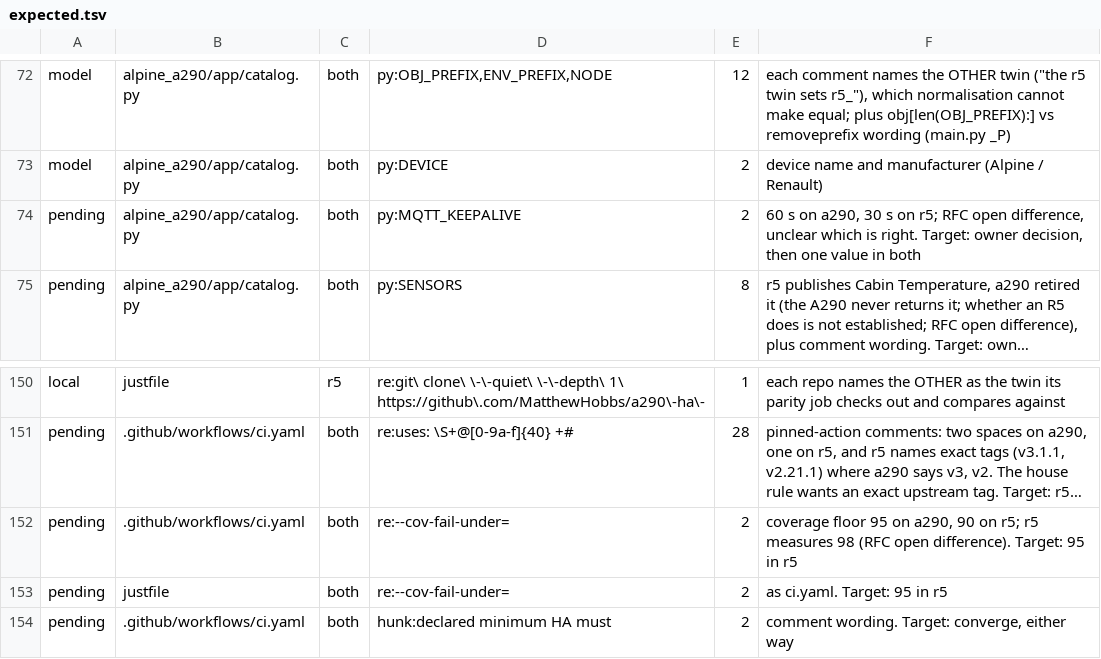
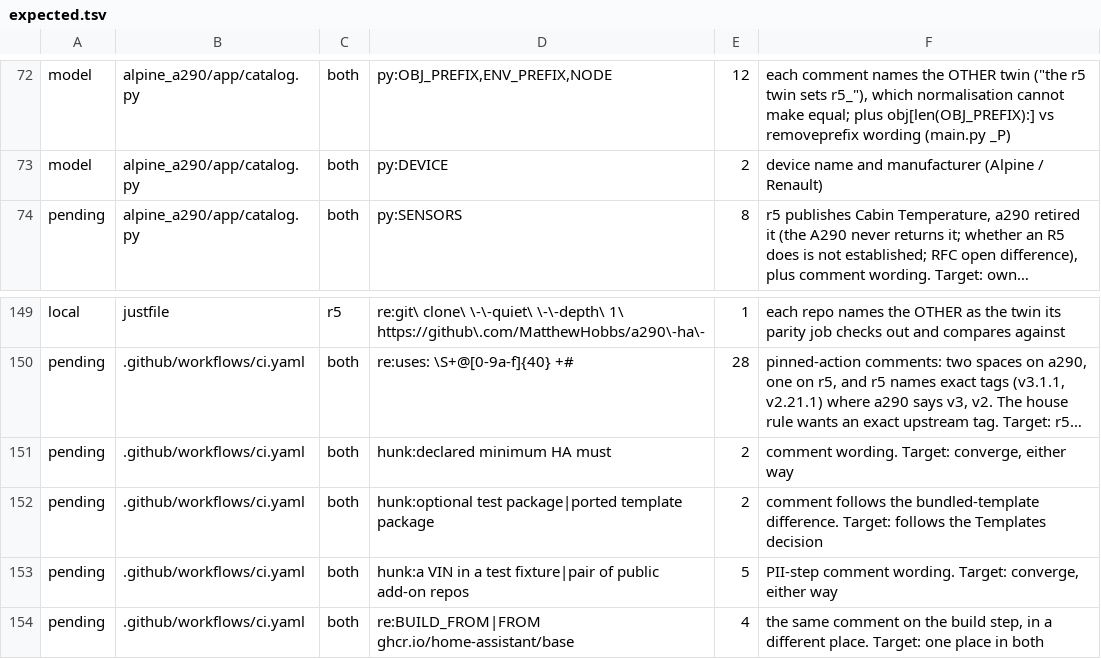
Before and after one commit to MatthewHobbs/r5-ha-addon, a TSV file: scripts/parity/expected.tsv, drawn as a sheet; only a part is shown, gaps mark what is left out; the shorter side is filled out with more unchanged rows; long unchanged cells end in …; the diff names each change by its address in the sheet, - before the commit and + after, or states it on an @@ line.

Commit message:
fix: drop 3 expected.tsv entries closed by PR #125
MQTT_KEEPALIVE and the coverage-floor gap both converged when #125
merged r5 onto a290's values, going stale in the same rebase that
picked those commits up. Caught by just parity itself going red.

```diff
--- a/scripts/parity/expected.tsv
+++ b/scripts/parity/expected.tsv
-row 74: pending | alpine_a290/app/catalog.py | both | py:MQTT_KEEPALIVE | 2 | 60 s on a290, 30 s on r5; RFC open difference, unclear which is right. Target: owner decision, then one value in both
-row 152: pending | .github/workflows/ci.yaml | both | re:--cov-fail-under= | 2 | coverage floor 95 on a290, 90 on r5; r5 measures 98 (RFC open difference). Target: 95 in r5
-row 153: pending | justfile | both | re:--cov-fail-under= | 2 | as ci.yaml. Target: 95 in r5
```
